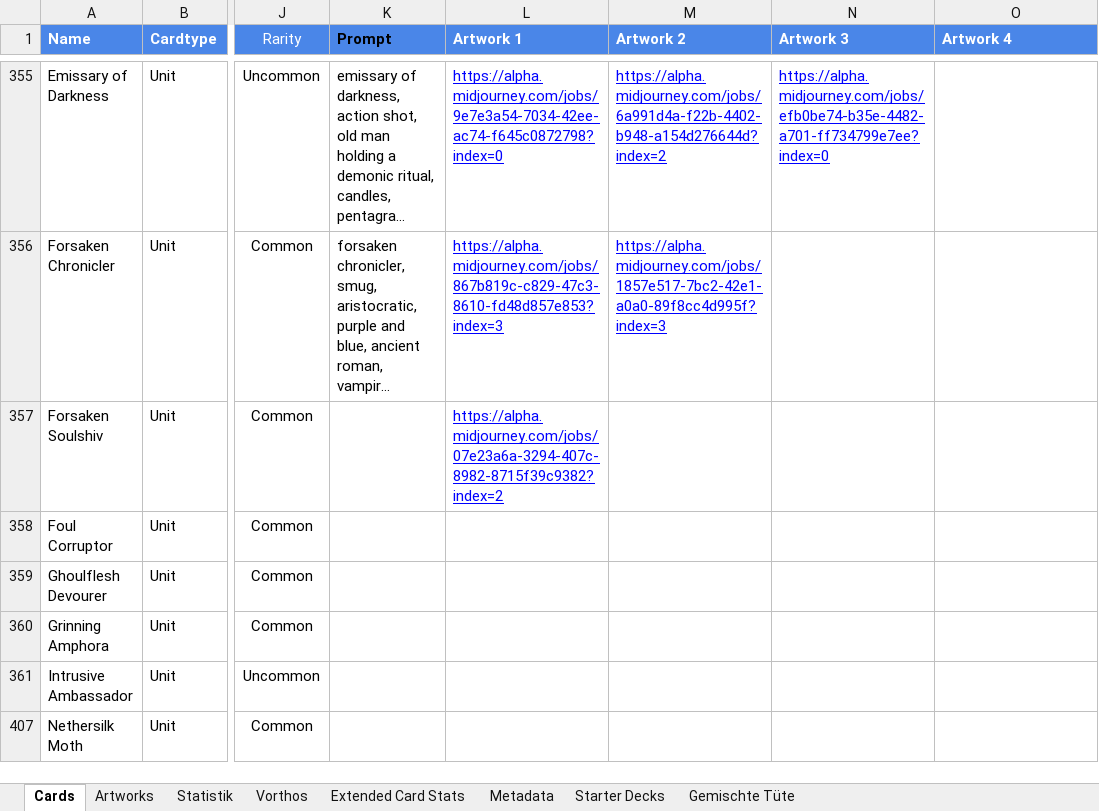
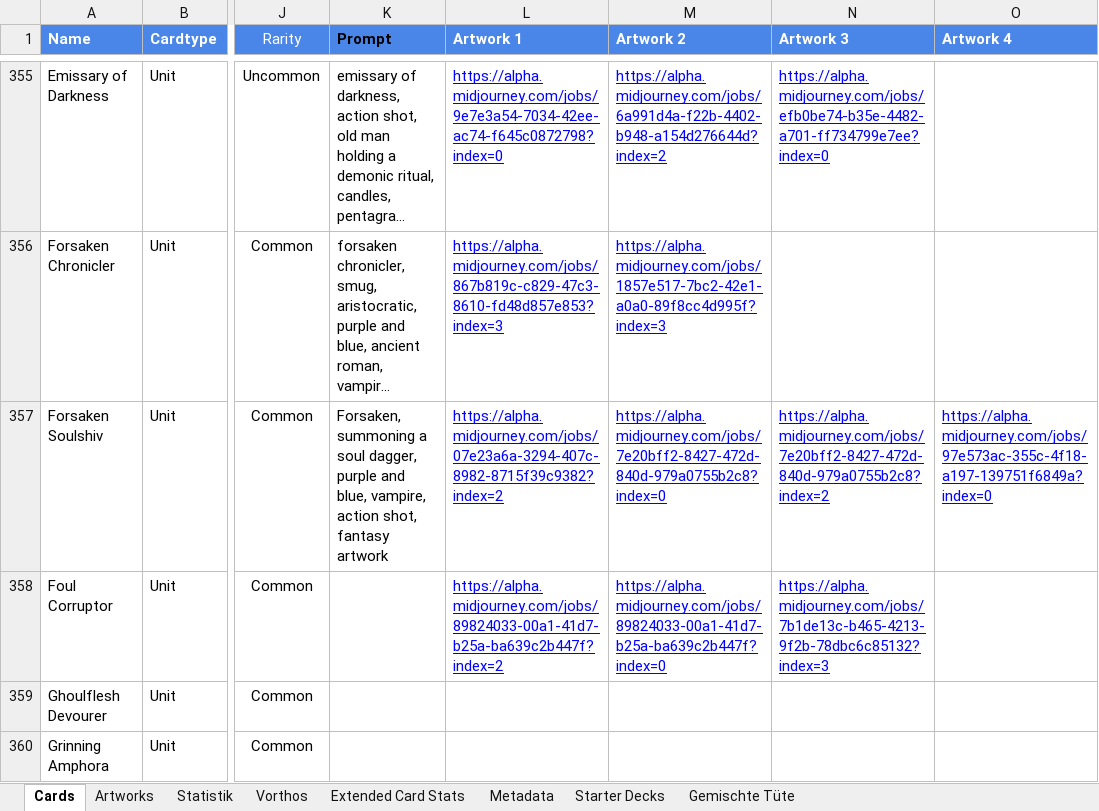
Before and after one commit to nonbiristudios/shardsofbeyond, an Excel workbook: workspace/card-data/beyond.xlsx, sheet Cards, drawn as a sheet; only a part is shown, gaps mark what is left out; the shorter side is filled out with more unchanged rows; long unchanged cells end in …; values as stored, in another font and other column widths than the file's, no borders; charts and pictures and conditional formats not drawn; the diff names each change by its address in the sheet, - before the commit and + after, or states it on an @@ line.

```diff
--- a/workspace/card-data/beyond.xlsx (sheet Cards)
+++ b/workspace/card-data/beyond.xlsx (sheet Cards)
-K357 (Prompt): (empty)
+K357 (Prompt): Forsaken, summoning a soul dagger, purple and blue, vampire, action shot, fantasy artwork
-M357 (Artwork 2): (empty)
+M357 (Artwork 2): https://alpha.midjourney.com/jobs/7e20bff2-8427-472d-840d-979a0755b2c8?index=0
-N357 (Artwork 3): (empty)
+N357 (Artwork 3): https://alpha.midjourney.com/jobs/7e20bff2-8427-472d-840d-979a0755b2c8?index=2
-O357 (Artwork 4): (empty)
+O357 (Artwork 4): https://alpha.midjourney.com/jobs/97e573ac-355c-4f18-a197-139751f6849a?index=0
-L358 (Artwork 1): (empty)
+L358 (Artwork 1): https://alpha.midjourney.com/jobs/89824033-00a1-41d7-b25a-ba639c2b447f?index=2
-M358 (Artwork 2): (empty)
+M358 (Artwork 2): https://alpha.midjourney.com/jobs/89824033-00a1-41d7-b25a-ba639c2b447f?index=0
-N358 (Artwork 3): (empty)
+N358 (Artwork 3): https://alpha.midjourney.com/jobs/7b1de13c-b465-4213-9f2b-78dbc6c85132?index=3
```
Also changed, not shown: charts or pictures, 2 other files.
